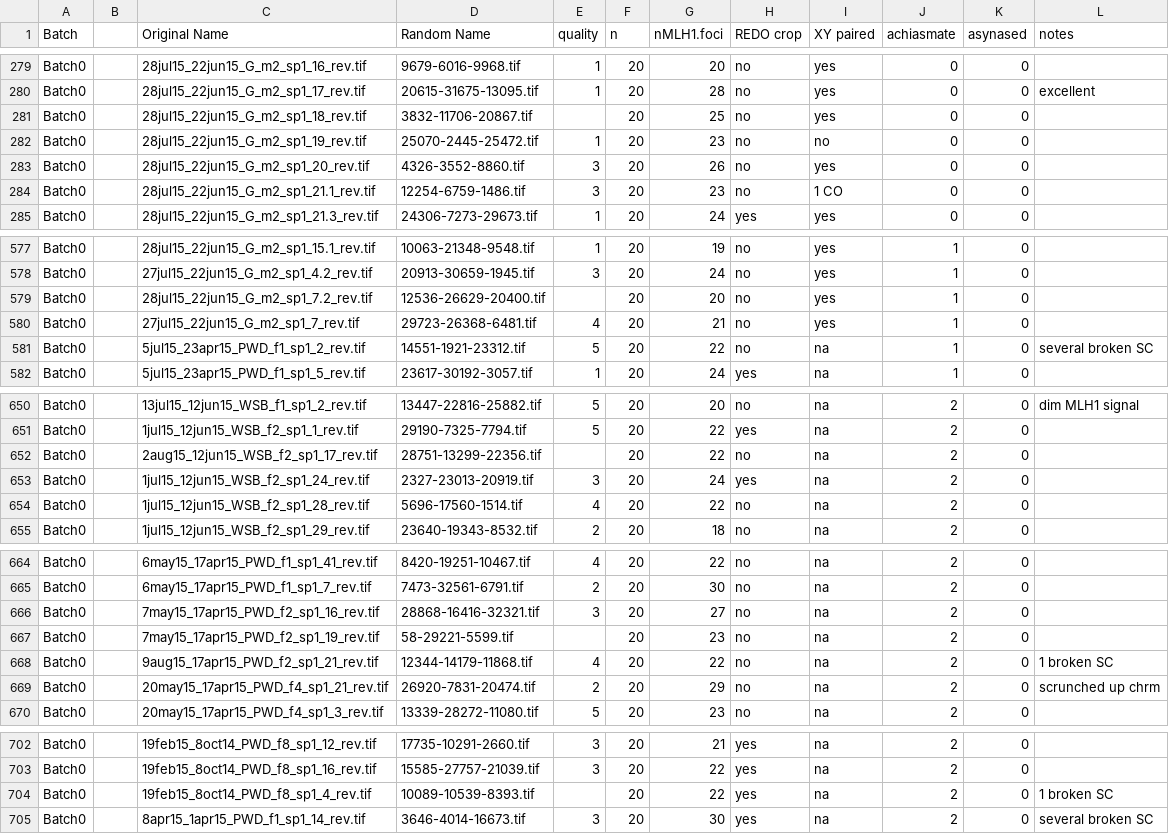
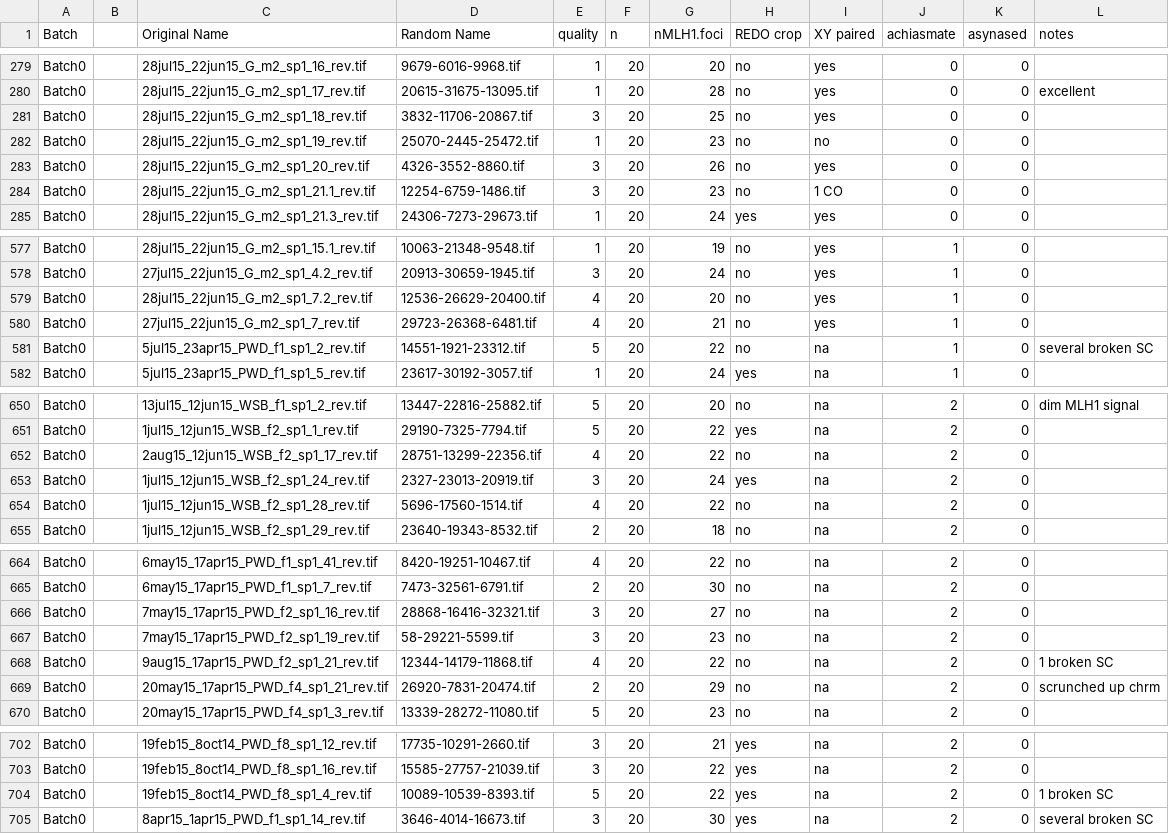
Before and after one commit to petersoapes/MLH1repo, a CSV file: data/MLH1/AnonData.csv, drawn as a sheet; only a part is shown, gaps mark what is left out; the diff covers the shown part only.

Commit message:
filled in blank quality cells

```diff
--- a/data/MLH1/AnonData.csv
+++ b/data/MLH1/AnonData.csv
@@ -280,3 +280,3 @@ Batch0,,28jul15_22jun15_G_m2_sp1_16_rev.tif,9679-6016-9968.tif,1,20,20,no,yes,0,
 Batch0,,28jul15_22jun15_G_m2_sp1_17_rev.tif,20615-31675-13095.tif,1,20,28,no,yes,0,0,excellent
-Batch0,,28jul15_22jun15_G_m2_sp1_18_rev.tif,3832-11706-20867.tif,,20,25,no,yes,0,0,
+Batch0,,28jul15_22jun15_G_m2_sp1_18_rev.tif,3832-11706-20867.tif,3,20,25,no,yes,0,0,
 Batch0,,28jul15_22jun15_G_m2_sp1_19_rev.tif,25070-2445-25472.tif,1,20,23,no,no,0,0,
@@ -578,3 +578,3 @@ Batch0,,28jul15_22jun15_G_m2_sp1_15.1_rev.tif,10063-21348-9548.tif,1,20,19,no,ye
 Batch0,,27jul15_22jun15_G_m2_sp1_4.2_rev.tif,20913-30659-1945.tif,3,20,24,no,yes,1,0,
-Batch0,,28jul15_22jun15_G_m2_sp1_7.2_rev.tif,12536-26629-20400.tif,,20,20,no,yes,1,0,
+Batch0,,28jul15_22jun15_G_m2_sp1_7.2_rev.tif,12536-26629-20400.tif,4,20,20,no,yes,1,0,
 Batch0,,27jul15_22jun15_G_m2_sp1_7_rev.tif,29723-26368-6481.tif,4,20,21,no,yes,1,0,
@@ -651,3 +651,3 @@ Batch0,,13jul15_12jun15_WSB_f1_sp1_2_rev.tif,13447-22816-25882.tif,5,20,20,no,na
 Batch0,,1jul15_12jun15_WSB_f2_sp1_1_rev.tif,29190-7325-7794.tif,5,20,22,yes,na,2,0,
-Batch0,,2aug15_12jun15_WSB_f2_sp1_17_rev.tif,28751-13299-22356.tif,,20,22,no,na,2,0,
+Batch0,,2aug15_12jun15_WSB_f2_sp1_17_rev.tif,28751-13299-22356.tif,4,20,22,no,na,2,0,
 Batch0,,1jul15_12jun15_WSB_f2_sp1_24_rev.tif,2327-23013-20919.tif,3,20,24,yes,na,2,0,
@@ -666,3 +666,3 @@ Batch0,,6may15_17apr15_PWD_f1_sp1_7_rev.tif,7473-32561-6791.tif,2,20,30,no,na,2,
 Batch0,,7may15_17apr15_PWD_f2_sp1_16_rev.tif,28868-16416-32321.tif,3,20,27,no,na,2,0,
-Batch0,,7may15_17apr15_PWD_f2_sp1_19_rev.tif,58-29221-5599.tif,,20,23,no,na,2,0,
+Batch0,,7may15_17apr15_PWD_f2_sp1_19_rev.tif,58-29221-5599.tif,3,20,23,no,na,2,0,
 Batch0,,9aug15_17apr15_PWD_f2_sp1_21_rev.tif,12344-14179-11868.tif,4,20,22,no,na,2,0,1 broken SC
@@ -703,3 +703,3 @@ Batch0,,19feb15_8oct14_PWD_f8_sp1_12_rev.tif,17735-10291-2660.tif,3,20,21,yes,na
 Batch0,,19feb15_8oct14_PWD_f8_sp1_16_rev.tif,15585-27757-21039.tif,3,20,22,yes,na,2,0,
-Batch0,,19feb15_8oct14_PWD_f8_sp1_4_rev.tif,10089-10539-8393.tif,,20,22,yes,na,2,0,1 broken SC
+Batch0,,19feb15_8oct14_PWD_f8_sp1_4_rev.tif,10089-10539-8393.tif,5,20,22,yes,na,2,0,1 broken SC
 Batch0,,8apr15_1apr15_PWD_f1_sp1_14_rev.tif,3646-4014-16673.tif,3,20,30,yes,na,2,0,several broken SC
```
Also changed, not shown: 14 edited cells elsewhere in this file.
